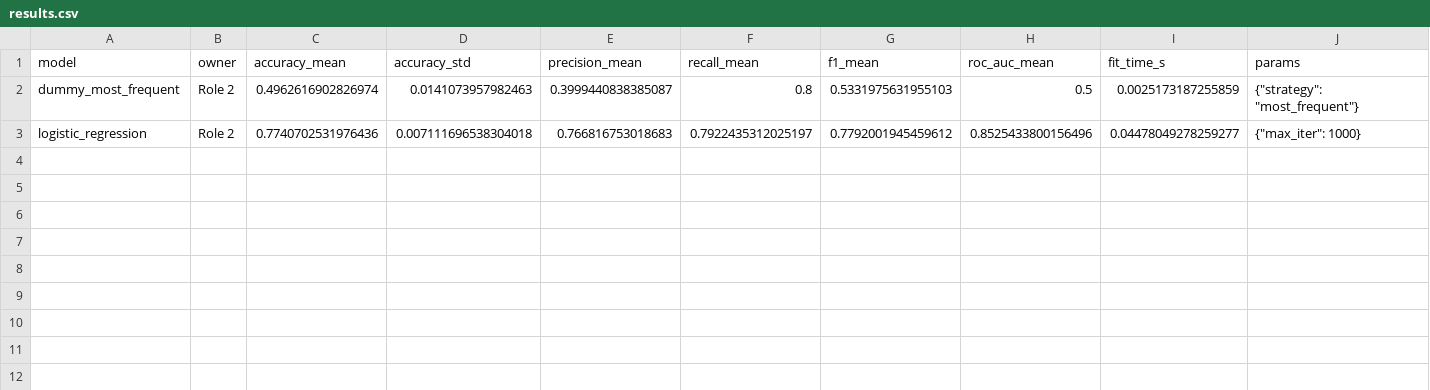
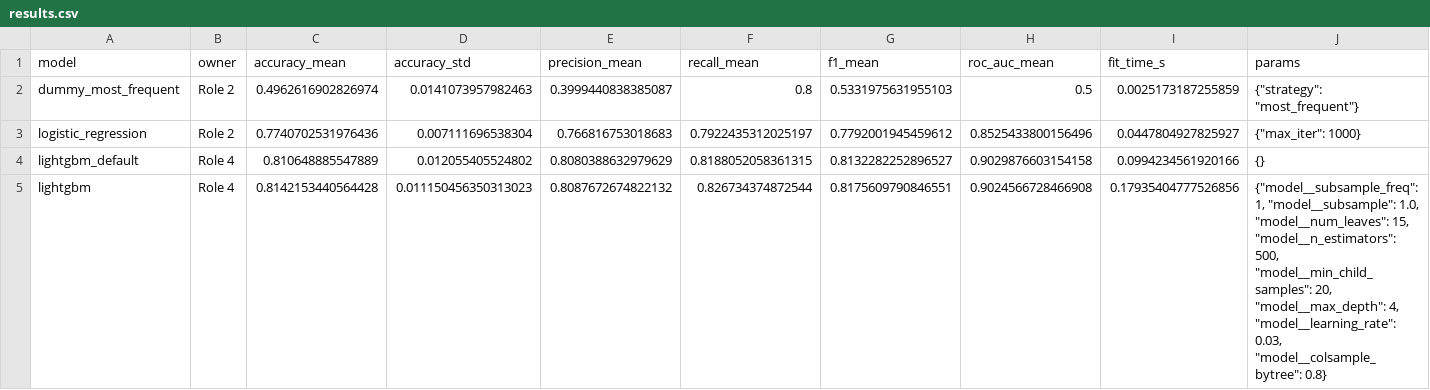
Before and after one commit to punkharb/spaceship-titanic, a CSV file: results/results.csv, drawn as a sheet; only a part is shown; rows hold the shown columns only; the diff names each change by its address in the sheet, - before the commit and + after, or states it on an @@ line.

```diff
--- a/results/results.csv
+++ b/results/results.csv
-D3 (accuracy_std): 0.007111696538304018
+D3 (accuracy_std): 0.007111696538304
-I3 (fit_time_s): 0.04478049278259277
+I3 (fit_time_s): 0.0447804927825927
+row 4: lightgbm_default | Role 4 | 0.810648885547889 | 0.012055405524802 | 0.8080388632979629 | 0.8188052058361315 | 0.8132282252896527 | 0.9029876603154158 | 0.0994234561920166 | {}
+row 5: lightgbm | Role 4 | 0.8142153440564428 | 0.011150456350313023 | 0.8087672674822132 | 0.826734374872544 | 0.8175609790846551 | 0.9024566728466908 | 0.17935404777526856 | {"model__subsample_freq": 1, "model__subsample": 1.0, "model__num_leaves": 15, "model__n_estimators": 500, "model__min_child_samples": 20, "model__max_depth": 4, "model__learning_rate": 0.03, "model__colsample_bytree": 0.8}
```
Also changed, not shown: 5 other files.
